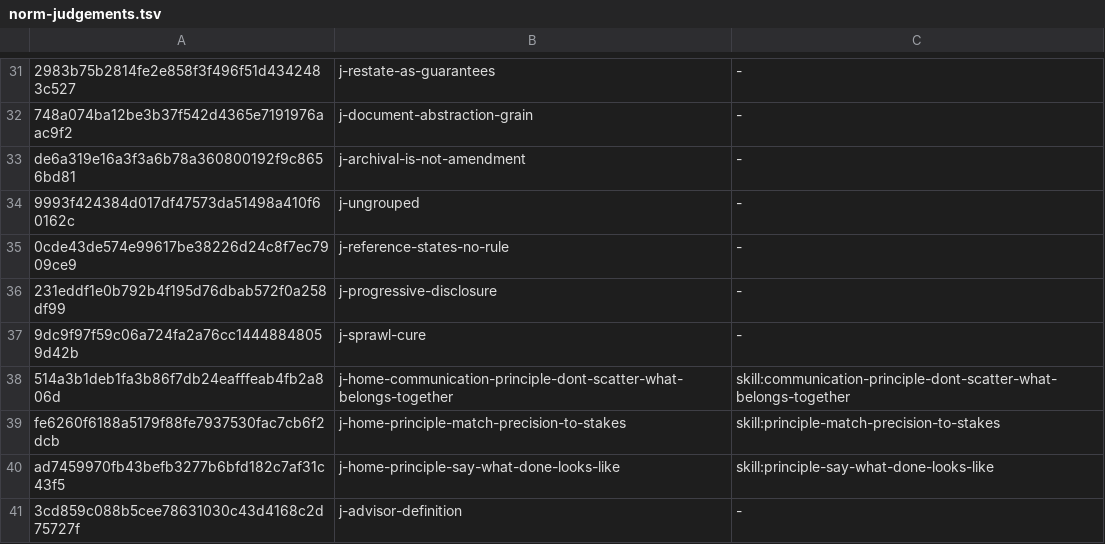
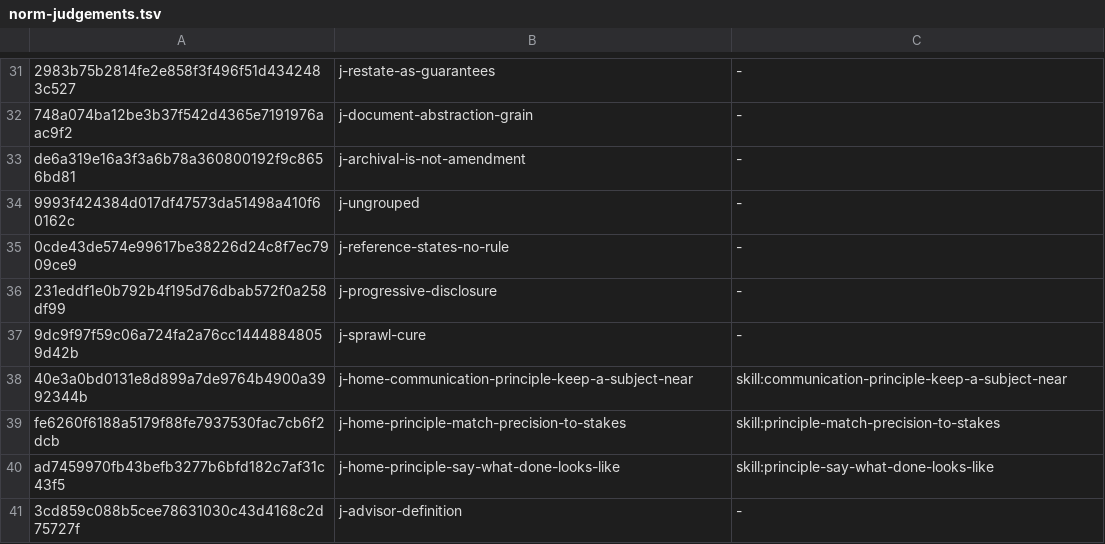
Before and after one commit to yaojiethng/agent-sandbox, a TSV file: scripts/lint/norm-judgements.tsv, drawn as a sheet; only a part is shown, gaps mark what is left out.

```diff
--- a/scripts/lint/norm-judgements.tsv
+++ b/scripts/lint/norm-judgements.tsv
@@ -37,3 +37,3 @@ de6a319e16a3f3a6b78a360800192f9c8656bd81	j-archival-is-not-amendment	-
 9dc9f97f59c06a724fa2a76cc14448848059d42b	j-sprawl-cure	-
-514a3b1deb1fa3b86f7db24eafffeab4fb2a806d	j-home-communication-principle-dont-scatter-what-belongs-together	skill:communication-principle-dont-scatter-what-belongs-together
+40e3a0bd0131e8d899a7de9764b4900a3992344b	j-home-communication-principle-keep-a-subject-near	skill:communication-principle-keep-a-subject-near
 fe6260f6188a5179f88fe7937530fac7cb6f2dcb	j-home-principle-match-precision-to-stakes	skill:principle-match-precision-to-stakes
```
Also changed, not shown: scripts/lint/norm-ownership.tsv, 9 other files.
